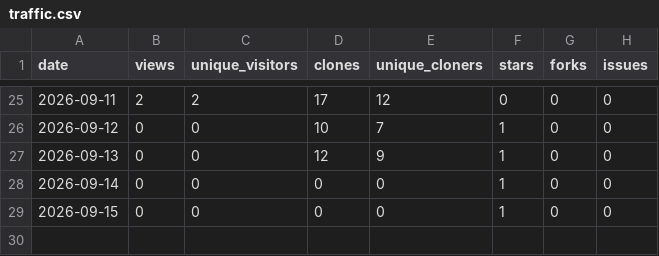
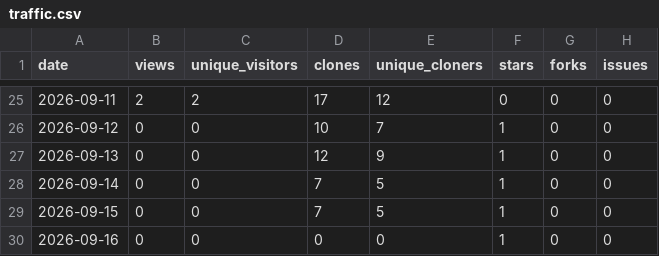
Before and after one commit to 1507078/openwrt-one-skills, a CSV file: tracking/traffic.csv, drawn as a sheet; only a part is shown, gaps mark what is left out.

```diff
--- a/tracking/traffic.csv
+++ b/tracking/traffic.csv
@@ -27,3 +27,4 @@ date,views,unique_visitors,clones,unique_cloners,stars,forks,issues
 2026-09-13,0,0,12,9,1,0,0
-2026-09-14,0,0,0,0,1,0,0
-2026-09-15,0,0,0,0,1,0,0
+2026-09-14,0,0,7,5,1,0,0
+2026-09-15,0,0,7,5,1,0,0
+2026-09-16,0,0,0,0,1,0,0
```
